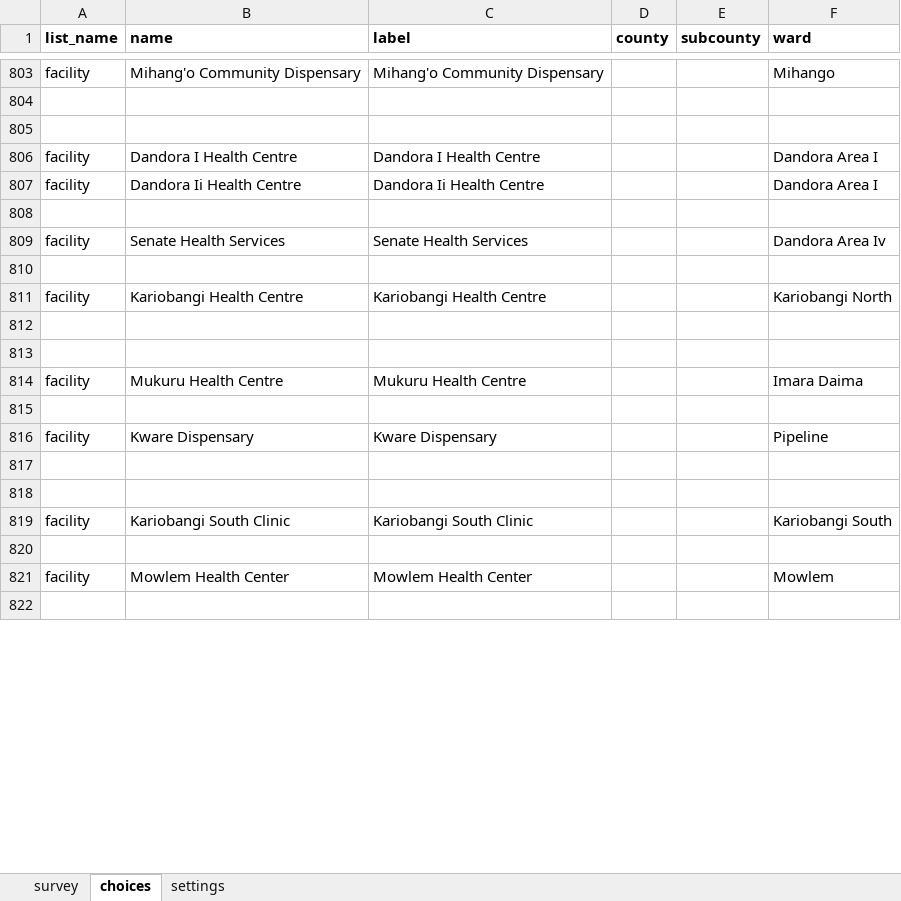
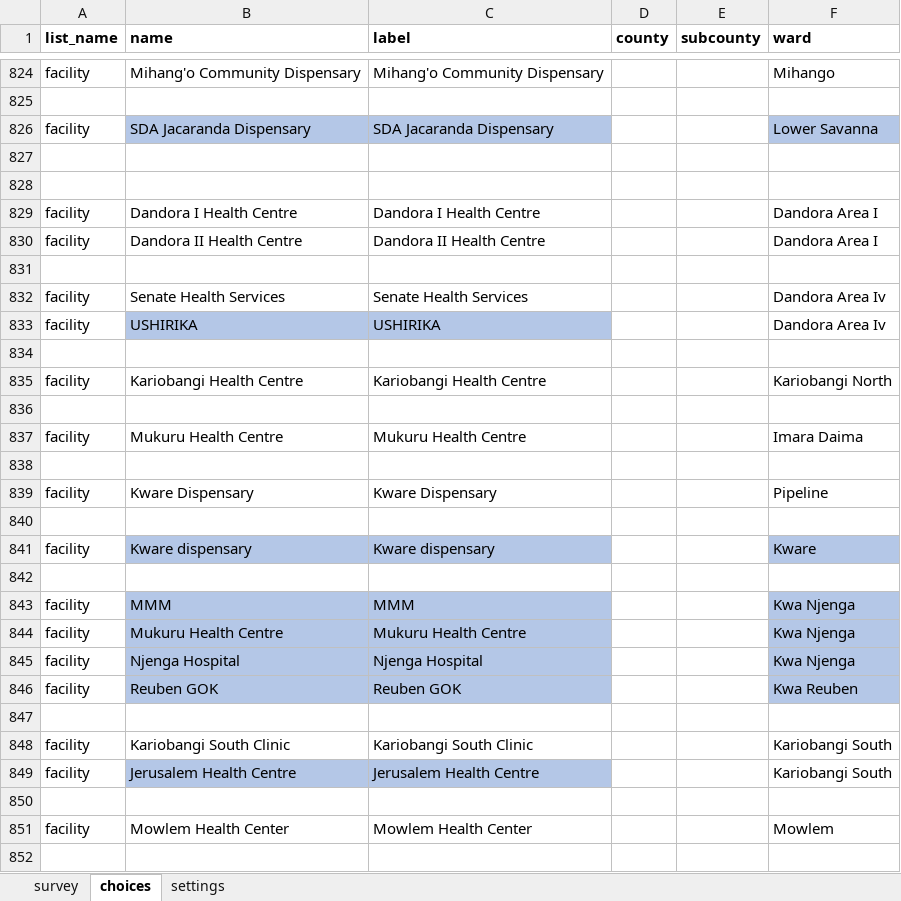
Before and after one commit to oyierp/community-testing-config-test, an Excel workbook: forms/contact/suspected_case-create.xlsx, sheet choices, drawn as a sheet; only a part is shown, gaps mark what is left out; values as stored, in another font and other column widths than the file's, no borders; conditional formats not drawn; removed rows and columns are numbered as before the commit, all else as after; the diff covers the shown part only; the diff names each change by its address in the sheet, - before the commit and + after, or states it on an @@ line.

```diff
--- a/forms/contact/suspected_case-create.xlsx (sheet choices)
+++ b/forms/contact/suspected_case-create.xlsx (sheet choices)
+row 826: facility | SDA Jacaranda Dispensary | SDA Jacaranda Dispensary |  |  | Lower Savanna
+row 827: (empty)
-B830 (name): Dandora Ii Health Centre
+B830 (name): Dandora II Health Centre
-C830 (label): Dandora Ii Health Centre
+C830 (label): Dandora II Health Centre
+row 833: facility | USHIRIKA | USHIRIKA |  |  | Dandora Area Iv
-row 813: (empty)
+row 841: facility | Kware dispensary | Kware dispensary |  |  | Kware
+row 842: (empty)
+row 843: facility | MMM | MMM |  |  | Kwa Njenga
+row 844: facility | Mukuru Health Centre | Mukuru Health Centre |  |  | Kwa Njenga
+row 845: facility | Njenga Hospital | Njenga Hospital |  |  | Kwa Njenga
+row 846: facility | Reuben GOK | Reuben GOK |  |  | Kwa Reuben
+row 849: facility | Jerusalem Health Centre | Jerusalem Health Centre |  |  | Kariobangi South
```
Also changed, not shown: 47 added rows, 1 removed row, 36 edited cells and cell formats elsewhere in this sheet, sheet settings, forms/contact/suspected_case-edit.xlsx.
